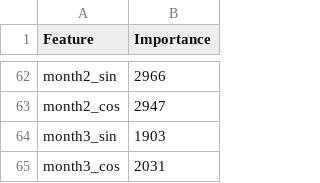
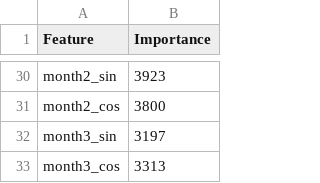
Before and after one commit to dead4an/AIIJC2023-manufacturing, a CSV file: hyperparameters/features.csv, drawn as a sheet; only a part is shown, gaps mark what is left out; addresses are those after the commit; the diff covers the shown part only; the diff names each change by its address in the sheet, - before the commit and + after, or states it on an @@ line.

```diff
--- a/hyperparameters/features.csv
+++ b/hyperparameters/features.csv
-B30 (Importance): 2966
+B30 (Importance): 3923
-B31 (Importance): 2947
+B31 (Importance): 3800
-B32 (Importance): 1903
+B32 (Importance): 3197
-B33 (Importance): 2031
+B33 (Importance): 3313
```
Also changed, not shown: 32 removed rows and 28 edited cells elsewhere in this file, 2 other files.
